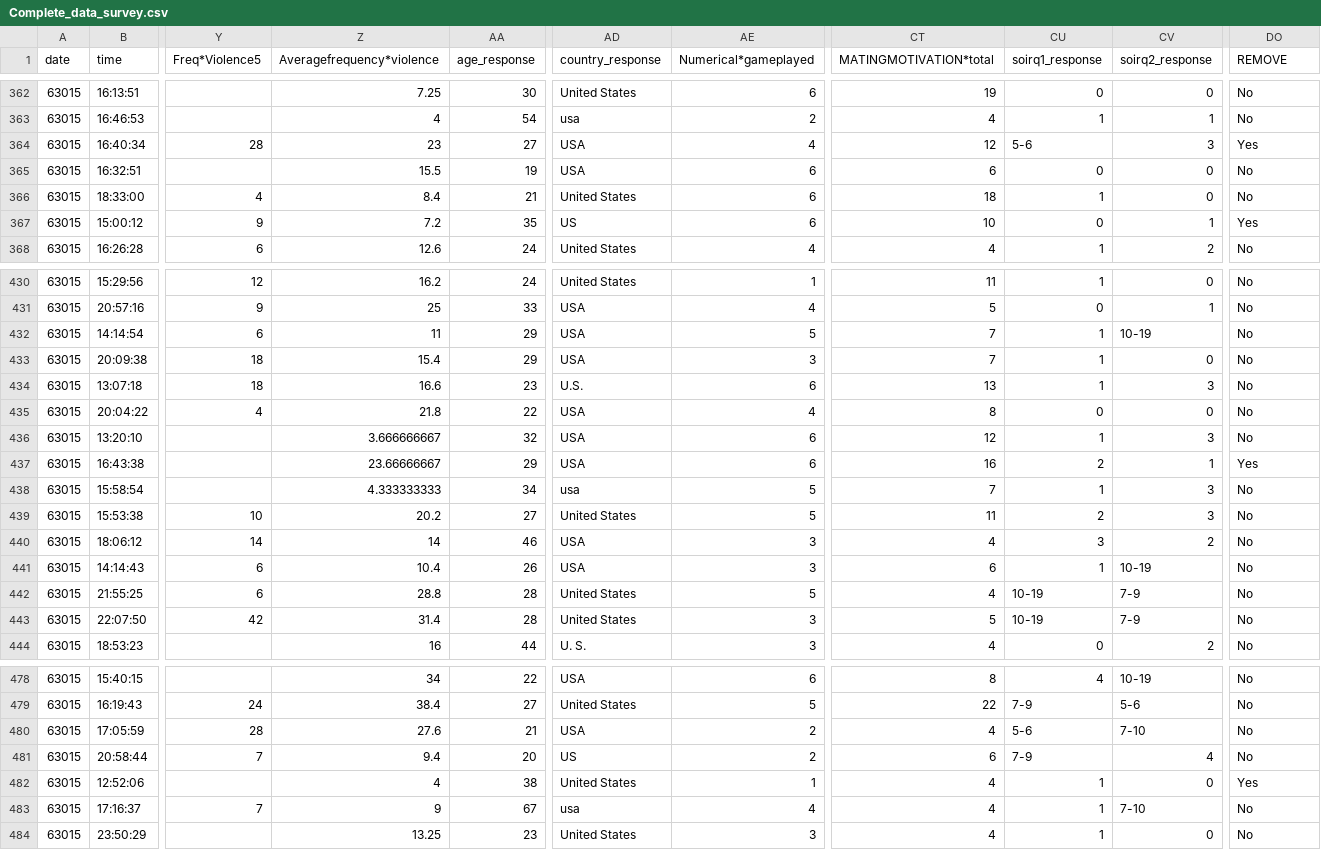
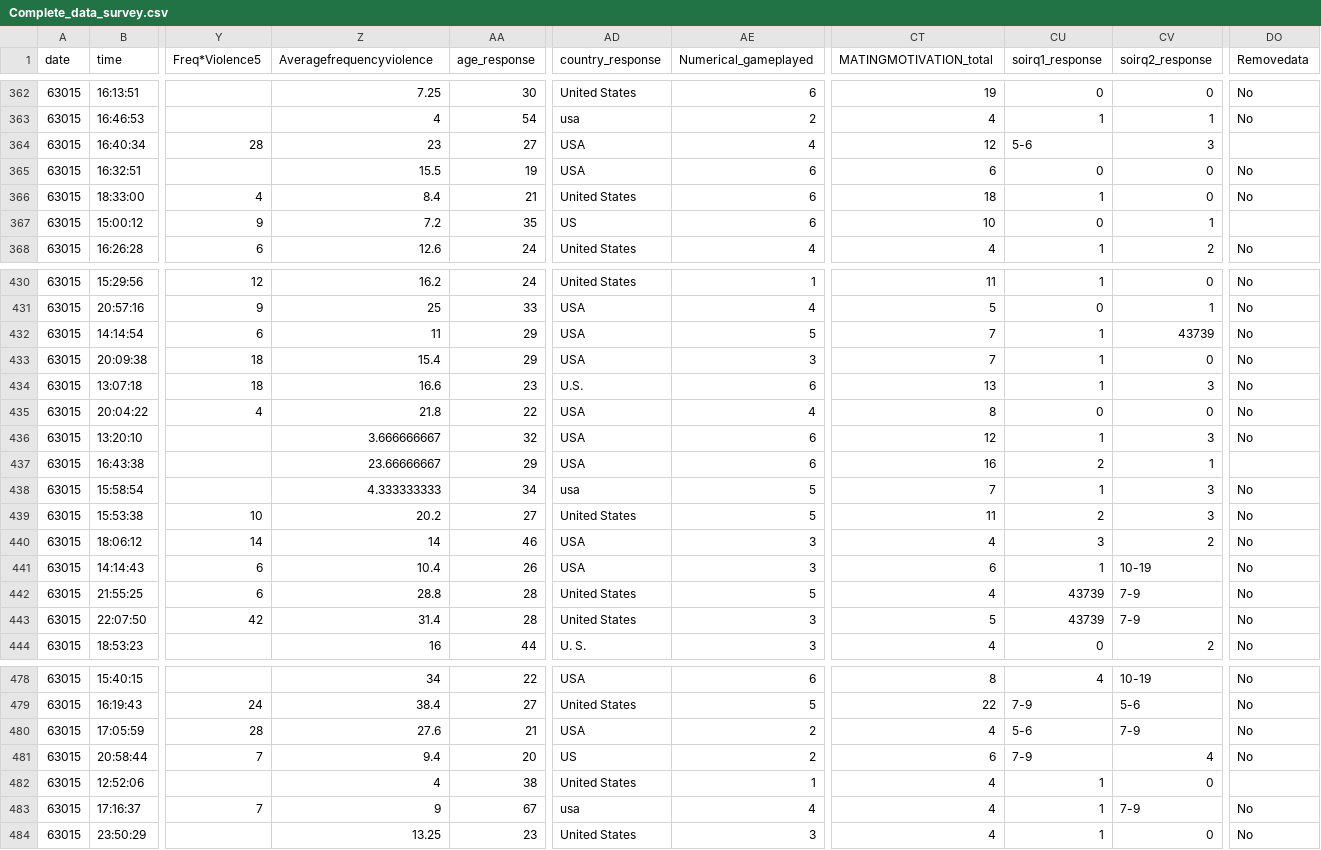
Before and after one commit to Kasumovic-Lab/VVG_gaming_expt, a CSV file: Complete_data_survey.csv, drawn as a sheet; only a part is shown, gaps mark what is left out; the diff covers the shown part only; the diff names each change by its address in the sheet, - before the commit and + after, or states it on an @@ line.

```diff
--- a/Complete_data_survey.csv
+++ b/Complete_data_survey.csv
-Z1: Averagefrequency*violence
+Z1: Averagefrequencyviolence
-AE1: Numerical*gameplayed
+AE1: Numerical_gameplayed
-CT1: MATINGMOTIVATION*total
+CT1: MATINGMOTIVATION_total
-DO1: REMOVE
+DO1: Removedata
-DO364 (Removedata): Yes
+DO364 (Removedata): (empty)
-DO367 (Removedata): Yes
+DO367 (Removedata): (empty)
-CV432 (soirq2_response): 10-19
+CV432 (soirq2_response): 43739
-DO437 (Removedata): Yes
+DO437 (Removedata): (empty)
-CU442:CU443 (soirq1_response): 10-19
+CU442:CU443 (soirq1_response): 43739
-CV480 (soirq2_response): 7-10
+CV480 (soirq2_response): 7-9
-DO482 (Removedata): Yes
+DO482 (Removedata): (empty)
-CV483 (soirq2_response): 7-10
+CV483 (soirq2_response): 7-9
```
Also changed, not shown: 8 edited cells elsewhere in this file, 1 other file.
